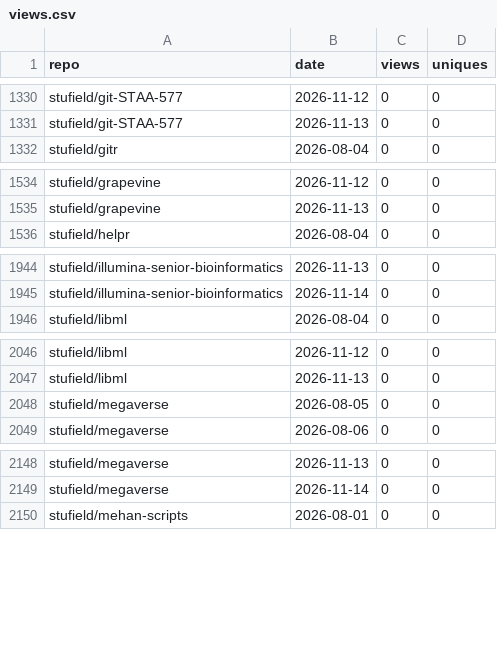
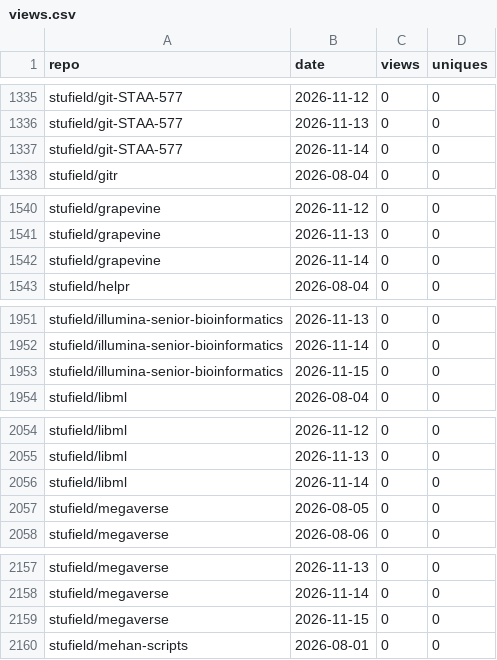
Before and after one commit to stufield/repo-views, a CSV file: data/views.csv, drawn as a sheet; only a part is shown, gaps mark what is left out; the diff covers the shown part only; the diff names each change by its address in the sheet, - before the commit and + after, or states it on an @@ line.

```diff
--- a/data/views.csv
+++ b/data/views.csv
+row 1337: stufield/git-STAA-577 | 2026-11-14 | 0 | 0
+row 1542: stufield/grapevine | 2026-11-14 | 0 | 0
+row 1953: stufield/illumina-senior-bioinformatics | 2026-11-15 | 0 | 0
+row 2056: stufield/libml | 2026-11-14 | 0 | 0
+row 2159: stufield/megaverse | 2026-11-15 | 0 | 0
```
Also changed, not shown: 19 added rows elsewhere in this file.
